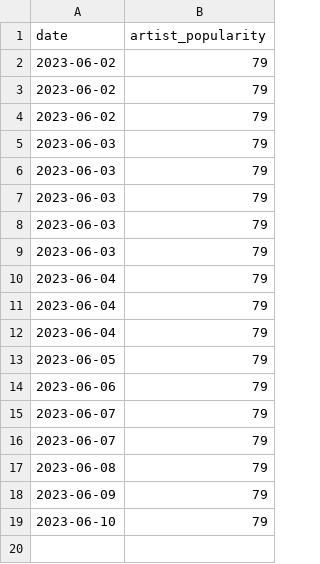
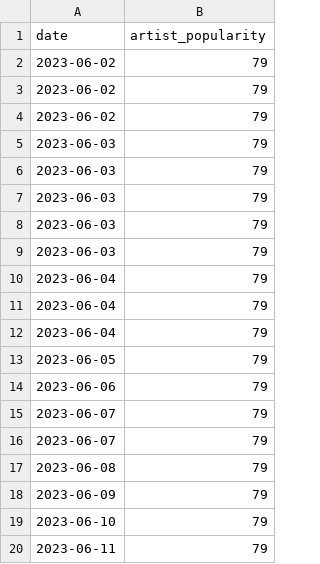
Before and after one commit to VangelisChocholis/pink_floyd_dashboard, a CSV file: pink_floyd_artist_popularity.csv, drawn as a sheet.

Commit message:
data update

```diff
--- a/pink_floyd_artist_popularity.csv
+++ b/pink_floyd_artist_popularity.csv
@@ -19 +19,2 @@ date,artist_popularity
 2023-06-10,79
+2023-06-11,79
```
